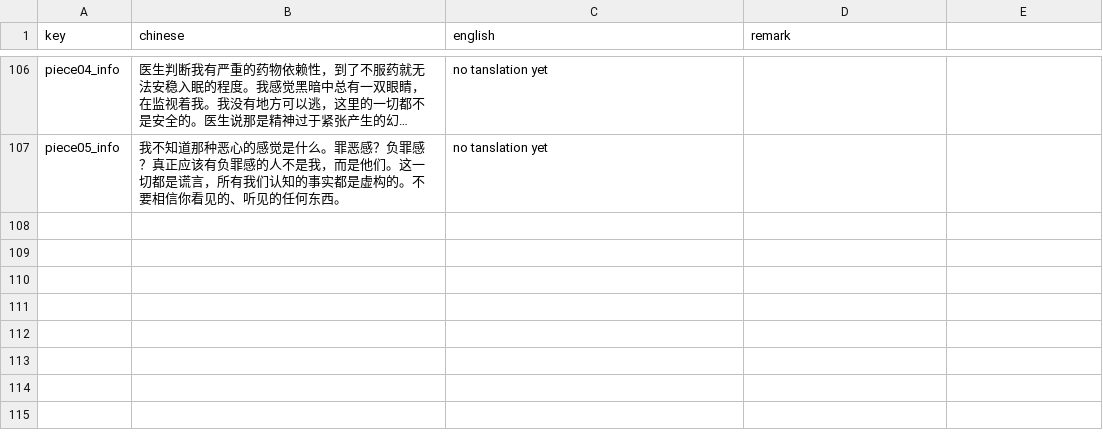
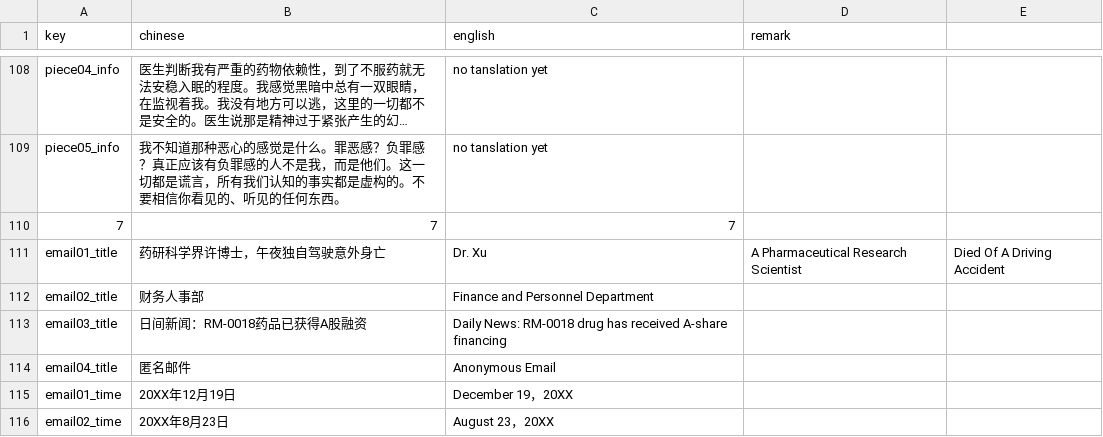
Before and after one commit to RongHua778/SomeoneIsWatching, a CSV file: Someone is watching/Assets/Resources/Translation/Translation.csv, drawn as a sheet; only a part is shown, gaps mark what is left out; long unchanged cells end in …; the diff covers the shown part only; the diff names each change by its address in the sheet, - before the commit and + after, or states it on an @@ line.

```diff
--- a/Someone is watching/Assets/Resources/Translation/Translation.csv
+++ b/Someone is watching/Assets/Resources/Translation/Translation.csv
+row 110: 7 | 7 | 7
+row 111: email01_title | 药研科学界许博士，午夜独自驾驶意外身亡 | Dr. Xu | A Pharmaceutical Research Scientist | Died Of A Driving Accident
+row 112: email02_title | 财务人事部 | Finance and Personnel Department
+row 113: email03_title | 日间新闻：RM-0018药品已获得A股融资 | Daily News: RM-0018 drug has received A-share financing
+row 114: email04_title | 匿名邮件 | Anonymous Email
+row 115: email01_time | 20XX年12月19日 | December 19，20XX
+row 116: email02_time | 20XX年8月23日 | August 23，20XX
```
Also changed, not shown: 8 added rows and 22 edited cells elsewhere in this file.
